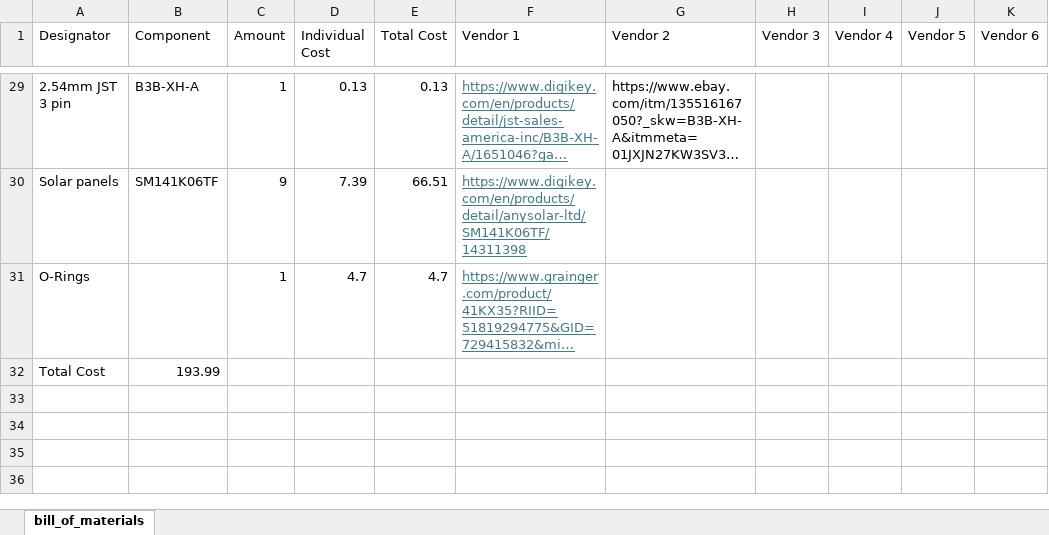
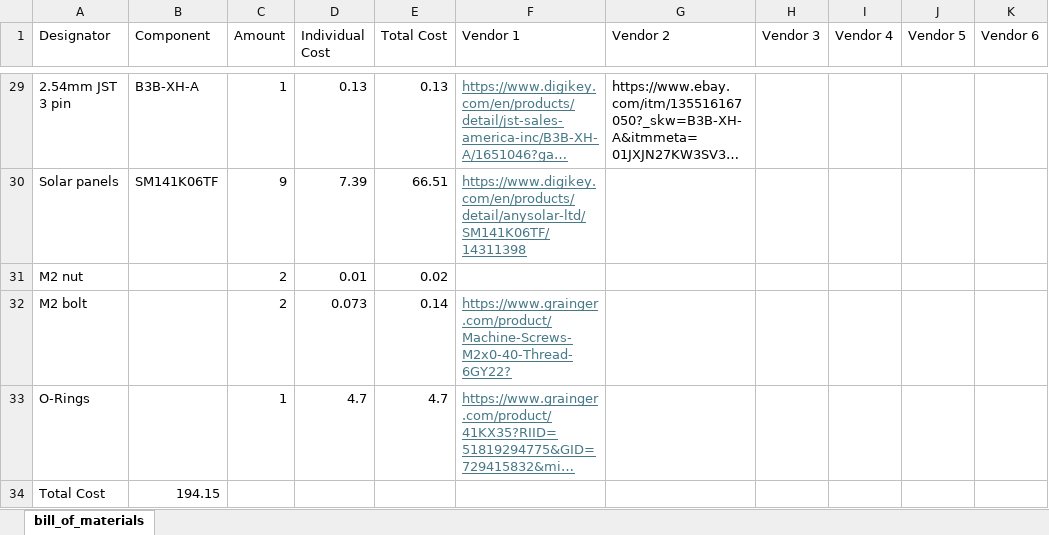
Before and after one commit to ARTS-Laboratory/SWaP-Constrained-UAV-deployable-Water-Level-Sensor, an Excel workbook: system_design/Georgetown/V0.5/bill_of_materials/bill_of_materials.xlsx, sheet bill_of_materials, drawn as a sheet; only a part is shown, gaps mark what is left out; long unchanged cells end in …; values as stored, in another font and other column widths than the file's, no borders; addresses are those after the commit; the diff names each change by its address in the sheet, - before the commit and + after, or states it on an @@ line.

```diff
--- a/system_design/Georgetown/V0.5/bill_of_materials/bill_of_materials.xlsx (sheet bill_of_materials)
+++ b/system_design/Georgetown/V0.5/bill_of_materials/bill_of_materials.xlsx (sheet bill_of_materials)
+row 31: M2 nut |  | 2 | 0.01 | 0.02
+row 32: M2 bolt |  | 2 | 0.073 | 0.14 | https://www.grainger.com/product/Machine-Screws-M2x0-40-Thread-6GY22?
-B34 (Component): 193.99
+B34 (Component): 194.15
```
Also changed, not shown: 7 other files.
